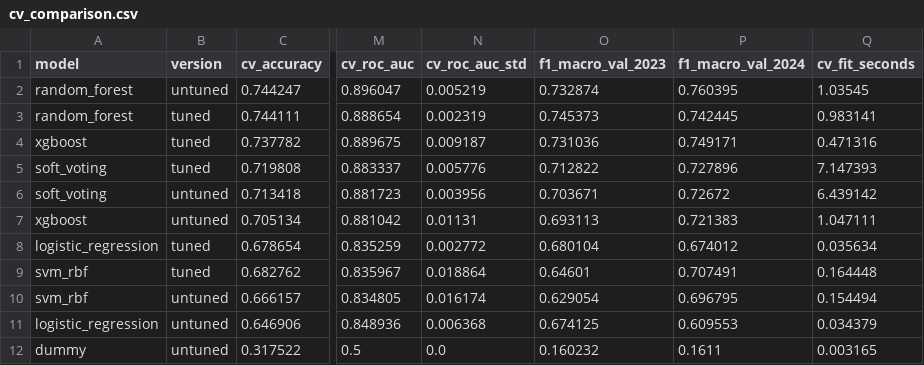
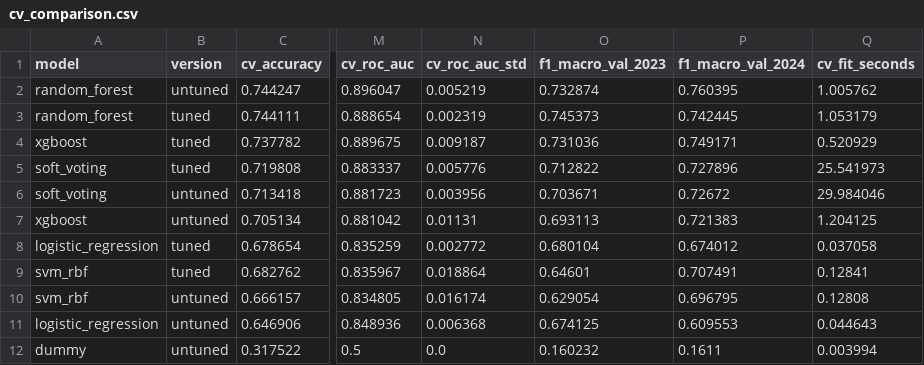
Before and after one commit to Break-Through-Tech/Sports-Analytics-1B-assessing-football-stadium-attendance-and-experience, a CSV file: results/candidate_models/cv_comparison.csv, drawn as a sheet; only a part is shown, gaps mark what is left out; the diff names each change by its address in the sheet, - before the commit and + after, or states it on an @@ line.

```diff
--- a/results/candidate_models/cv_comparison.csv
+++ b/results/candidate_models/cv_comparison.csv
-Q2 (cv_fit_seconds): 1.03545
+Q2 (cv_fit_seconds): 1.005762
-Q3 (cv_fit_seconds): 0.983141
+Q3 (cv_fit_seconds): 1.053179
-Q4 (cv_fit_seconds): 0.471316
+Q4 (cv_fit_seconds): 0.520929
-Q5 (cv_fit_seconds): 7.147393
+Q5 (cv_fit_seconds): 25.541973
-Q6 (cv_fit_seconds): 6.439142
+Q6 (cv_fit_seconds): 29.984046
-Q7 (cv_fit_seconds): 1.047111
+Q7 (cv_fit_seconds): 1.204125
-Q8 (cv_fit_seconds): 0.035634
+Q8 (cv_fit_seconds): 0.037058
-Q9 (cv_fit_seconds): 0.164448
+Q9 (cv_fit_seconds): 0.12841
-Q10 (cv_fit_seconds): 0.154494
+Q10 (cv_fit_seconds): 0.12808
-Q11 (cv_fit_seconds): 0.034379
+Q11 (cv_fit_seconds): 0.044643
-Q12 (cv_fit_seconds): 0.003165
+Q12 (cv_fit_seconds): 0.003994
```
Also changed, not shown: results/candidate_models/model_comparison.csv, 4 other files.
